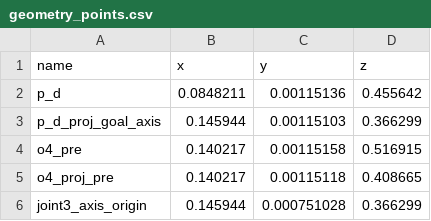
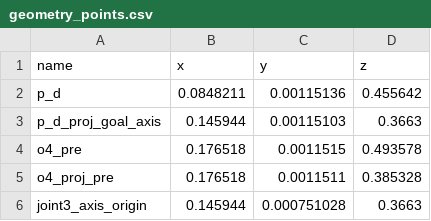
Before and after one commit to fanholmes29-creator/ws_moveit2, a CSV file: csv/two_stage_system/geometry_points.csv, drawn as a sheet.

```diff
--- a/csv/two_stage_system/geometry_points.csv
+++ b/csv/two_stage_system/geometry_points.csv
@@ -2,5 +2,5 @@ name,x,y,z
 p_d,0.0848211,0.00115136,0.455642
-p_d_proj_goal_axis,0.145944,0.00115103,0.366299
-o4_pre,0.140217,0.00115158,0.516915
-o4_proj_pre,0.140217,0.00115118,0.408665
-joint3_axis_origin,0.145944,0.000751028,0.366299
+p_d_proj_goal_axis,0.145944,0.00115103,0.3663
+o4_pre,0.176518,0.0011515,0.493578
+o4_proj_pre,0.176518,0.0011511,0.385328
+joint3_axis_origin,0.145944,0.000751028,0.3663
```
Also changed, not shown: csv/two_stage_system/stage1_heatmap.csv, csv/two_stage_system/trajectory.csv, 5 other files.
